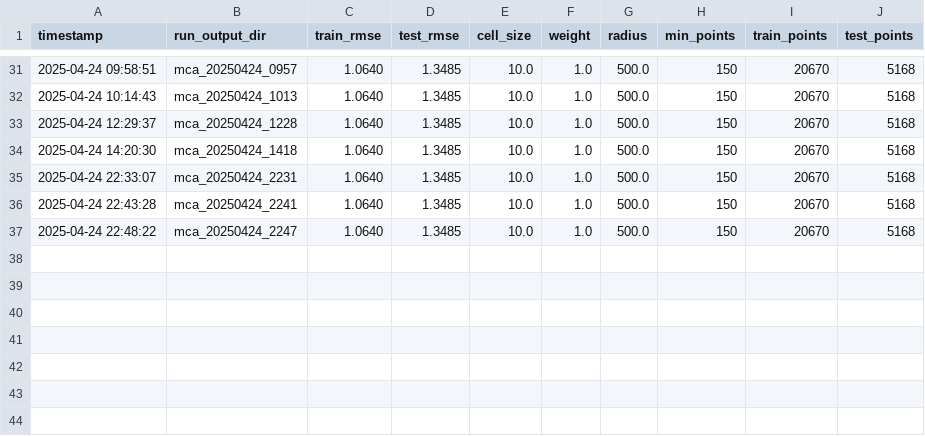
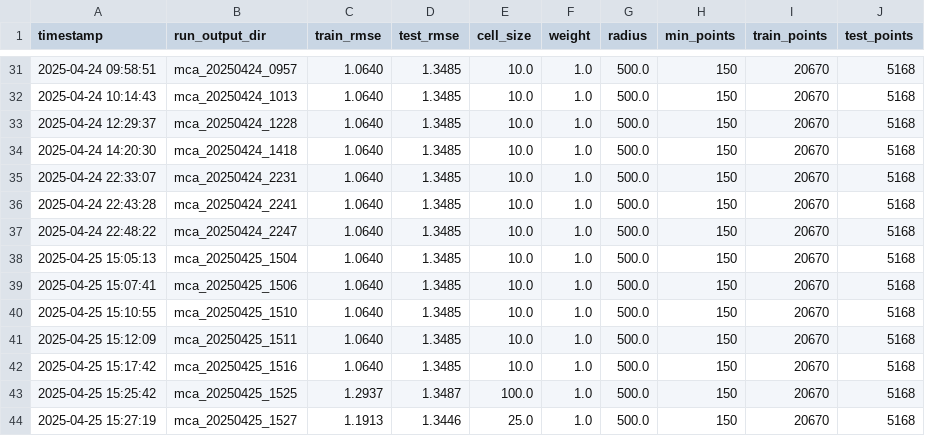
Before and after one commit to pmhalvor/geo4460, a CSV file: mca/output/heatmap_rmse_results.csv, drawn as a sheet; only a part is shown, gaps mark what is left out.

Commit message:
display heatmaps with all layers (activities, train/test points, and output raster)

```diff
--- a/mca/output/heatmap_rmse_results.csv
+++ b/mca/output/heatmap_rmse_results.csv
@@ -37 +37,8 @@ timestamp,run_output_dir,train_rmse,test_rmse,cell_size,weight,radius,min_points
 2025-04-24 22:48:22,mca_20250424_2247,1.0640,1.3485,10.0,1.0,500.0,150,20670,5168
+2025-04-25 15:05:13,mca_20250425_1504,1.0640,1.3485,10.0,1.0,500.0,150,20670,5168
+2025-04-25 15:07:41,mca_20250425_1506,1.0640,1.3485,10.0,1.0,500.0,150,20670,5168
+2025-04-25 15:10:55,mca_20250425_1510,1.0640,1.3485,10.0,1.0,500.0,150,20670,5168
+2025-04-25 15:12:09,mca_20250425_1511,1.0640,1.3485,10.0,1.0,500.0,150,20670,5168
+2025-04-25 15:17:42,mca_20250425_1516,1.0640,1.3485,10.0,1.0,500.0,150,20670,5168
+2025-04-25 15:25:42,mca_20250425_1525,1.2937,1.3487,100.0,1.0,500.0,150,20670,5168
+2025-04-25 15:27:19,mca_20250425_1527,1.1913,1.3446,25.0,1.0,500.0,150,20670,5168
```
Also changed, not shown: 5 other files.
